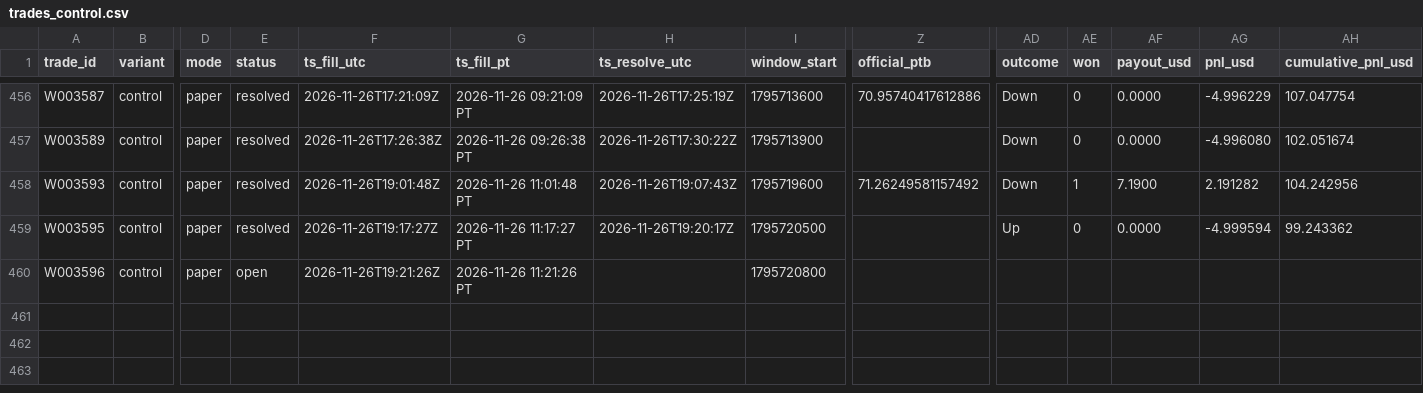
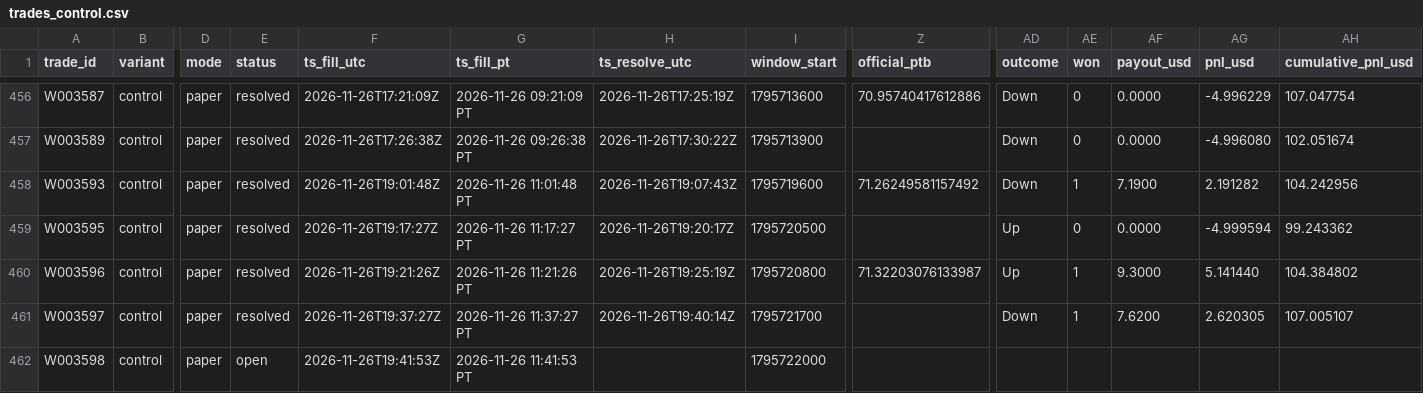
Before and after one commit to michaeldeuchar-dotcom/sol-paper-bot, a CSV file: data/week2/trades_control.csv, drawn as a sheet; only a part is shown, gaps mark what is left out; rows hold the shown columns only; the diff names each change by its address in the sheet, - before the commit and + after, or states it on an @@ line.

```diff
--- a/data/week2/trades_control.csv
+++ b/data/week2/trades_control.csv
-E460 (status): open
+E460 (status): resolved
-H460 (ts_resolve_utc): (empty)
+H460 (ts_resolve_utc): 2026-11-26T19:25:19Z
-Z460 (official_ptb): (empty)
+Z460 (official_ptb): 71.32203076133987
-AD460 (outcome): (empty)
+AD460 (outcome): Up
-AE460 (won): (empty)
+AE460 (won): 1
-AF460 (payout_usd): (empty)
+AF460 (payout_usd): 9.3000
-AG460 (pnl_usd): (empty)
+AG460 (pnl_usd): 5.141440
-AH460 (cumulative_pnl_usd): (empty)
+AH460 (cumulative_pnl_usd): 104.384802
+row 461: W003597 | control | paper | resolved | 2026-11-26T19:37:27Z | 2026-11-26 11:37:27 PT | 2026-11-26T19:40:14Z | 1795721700 |  | Down | 1 | 7.6200 | 2.620305 | 107.005107
+row 462: W003598 | control | paper | open | 2026-11-26T19:41:53Z | 2026-11-26 11:41:53 PT |  | 1795722000
```
Also changed, not shown: data/week2/decisions_tail.csv, 5 other files.
